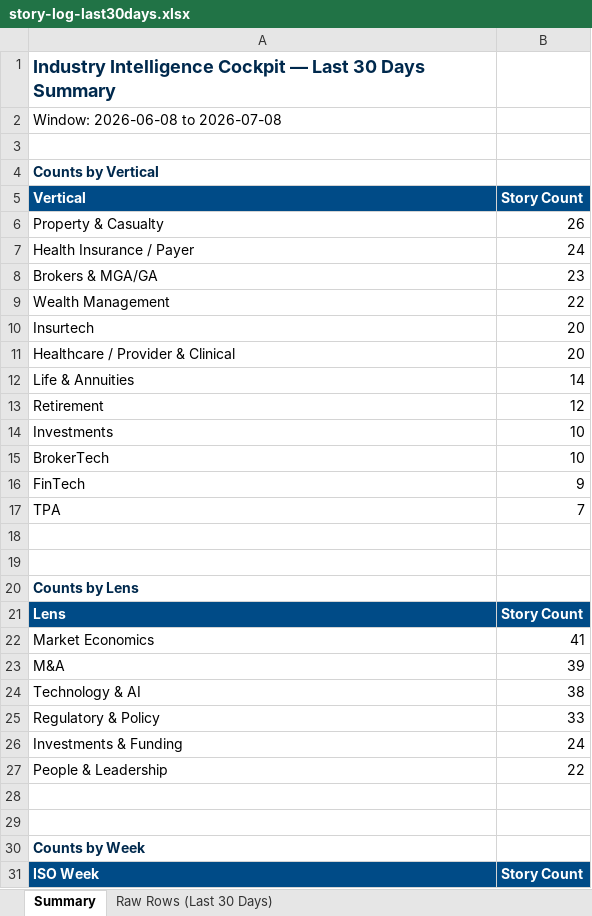
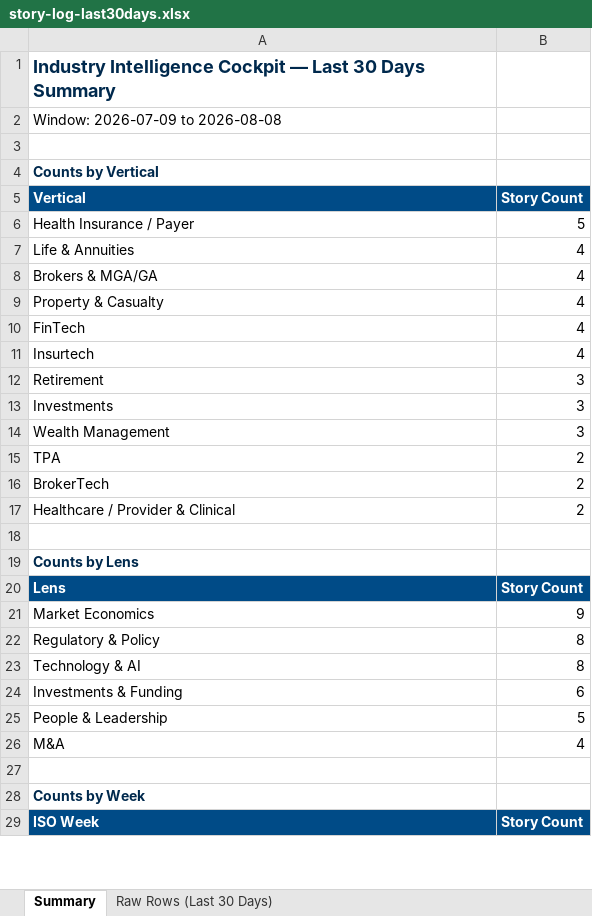
Before and after one commit to dsivakumar81/DailyIndustryBrief, an Excel workbook: cockpit-data/story-log-last30days.xlsx, sheet Summary, drawn as a sheet; only a part is shown; values as stored, in another font and other column widths than the file's, no borders; removed rows and columns are numbered as before the commit, all else as after; the diff covers the shown part only; the diff names each change by its address in the sheet, - before the commit and + after, or states it on an @@ line.

```diff
--- a/cockpit-data/story-log-last30days.xlsx (sheet Summary)
+++ b/cockpit-data/story-log-last30days.xlsx (sheet Summary)
-A2 (Vertical): Window: 2026-06-08 to 2026-07-08
+A2 (Vertical): Window: 2026-07-09 to 2026-08-08
-row 6: Property & Casualty | 26
-B6 (Story Count): 24
+B6 (Story Count): 5
+row 7: Life & Annuities | 4
-B8 (Story Count): 23
+B8 (Story Count): 4
-row 9: Wealth Management | 22
+row 9: Property & Casualty | 4
+row 10: FinTech | 4
-B11 (Story Count): 20
+B11 (Story Count): 4
-row 11: Healthcare / Provider & Clinical | 20
-row 12: Life & Annuities | 14
-B12 (Story Count): 12
+B12 (Story Count): 3
-B13 (Story Count): 10
+B13 (Story Count): 3
-row 15: BrokerTech | 10
-row 16: FinTech | 9
+row 14: Wealth Management | 3
-B15 (Story Count): 7
+B15 (Story Count): 2
-row 16: (empty)
+row 16: BrokerTech | 2
+row 17: Healthcare / Provider & Clinical | 2
-B21 (Story Count): 41
+B21 (Story Count): 9
-row 23: M&A | 39
-row 24: Technology & AI | 38
-B22 (Story Count): 33
+B22 (Story Count): 8
+row 23: Technology & AI | 8
-B24 (Story Count): 24
+B24 (Story Count): 6
-B25 (Story Count): 22
+B25 (Story Count): 5
-row 26: (empty)
+row 26: M&A | 4
```
Also changed, not shown: 8 added rows and 2 edited cells elsewhere in this sheet, sheet Raw Rows (Last 30 Days), 3 other files.
